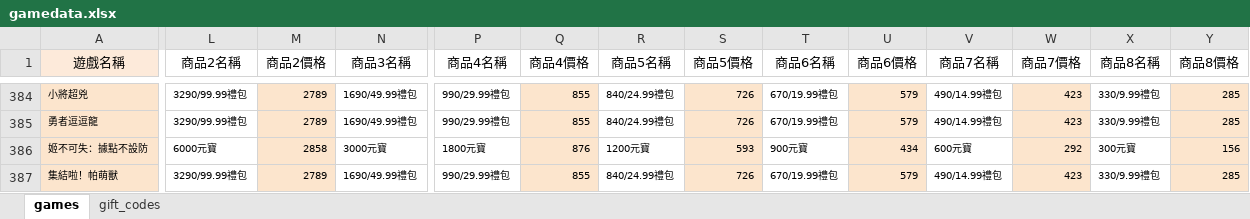
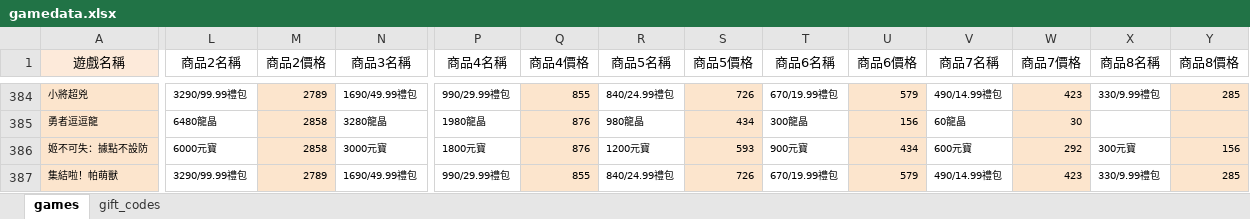
Before and after one commit to diva3322/SSBuy-web, an Excel workbook: detail_giftcode/data/gamedata.xlsx, sheet games, drawn as a sheet; only a part is shown, gaps mark what is left out; values as stored, in another font and other column widths than the file's, no borders; the diff covers the shown part only; the diff names each change by its address in the sheet, - before the commit and + after, or states it on an @@ line.

```diff
--- a/detail_giftcode/data/gamedata.xlsx (sheet games)
+++ b/detail_giftcode/data/gamedata.xlsx (sheet games)
-L385 (商品2名稱): 3290/99.99禮包
+L385 (商品2名稱): 6480龍晶
-M385 (商品2價格): 2789
+M385 (商品2價格): 2858
-N385 (商品3名稱): 1690/49.99禮包
+N385 (商品3名稱): 3280龍晶
-P385 (商品4名稱): 990/29.99禮包
+P385 (商品4名稱): 1980龍晶
-Q385 (商品4價格): 855
+Q385 (商品4價格): 876
-R385 (商品5名稱): 840/24.99禮包
+R385 (商品5名稱): 980龍晶
-S385 (商品5價格): 726
+S385 (商品5價格): 434
-T385 (商品6名稱): 670/19.99禮包
+T385 (商品6名稱): 300龍晶
-U385 (商品6價格): 579
+U385 (商品6價格): 156
-V385 (商品7名稱): 490/14.99禮包
+V385 (商品7名稱): 60龍晶
-W385 (商品7價格): 423
+W385 (商品7價格): 30
-X385 (商品8名稱): 330/9.99禮包
+X385 (商品8名稱): (empty)
-Y385 (商品8價格): 285
+Y385 (商品8價格): (empty)
```
Also changed, not shown: 40 edited cells elsewhere in this sheet, sheet gift_codes, 10 other files.
